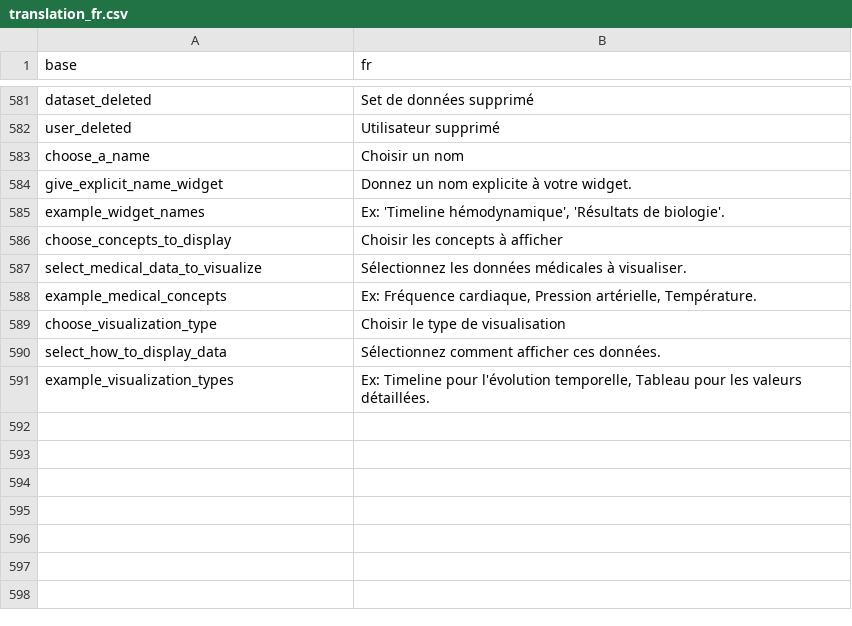
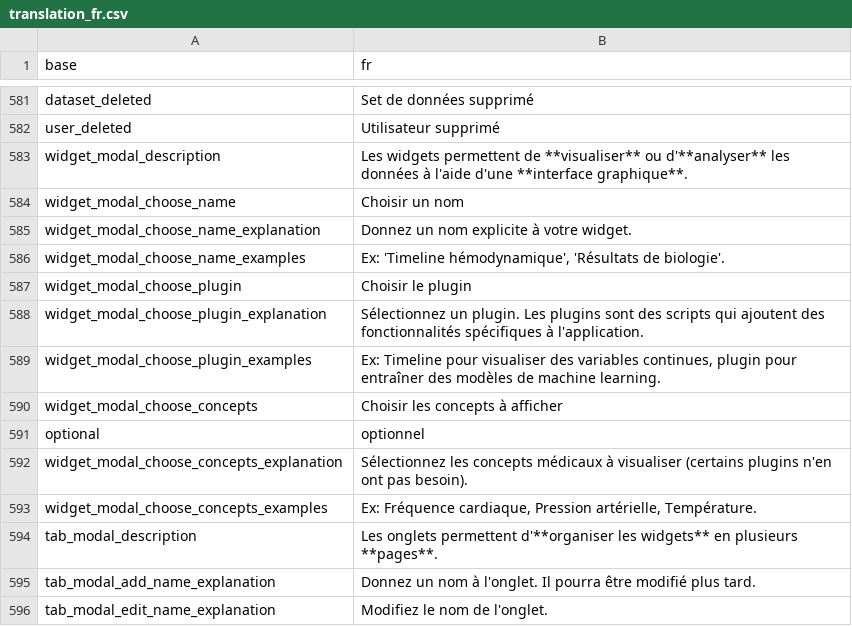
Before and after one commit to BorisDelange/LinkR, a CSV file: inst/translations/translation_fr.csv, drawn as a sheet; only a part is shown, gaps mark what is left out.

Commit message:
Improve add a widget / add a tab UI (#175)

```diff
--- a/inst/translations/translation_fr.csv
+++ b/inst/translations/translation_fr.csv
@@ -582,10 +582,15 @@ dataset_deleted,Set de données supprimé
 user_deleted,Utilisateur supprimé
-choose_a_name,Choisir un nom
-give_explicit_name_widget,Donnez un nom explicite à votre widget.
-example_widget_names,"Ex: 'Timeline hémodynamique', 'Résultats de biologie'."
-choose_concepts_to_display,Choisir les concepts à afficher
-select_medical_data_to_visualize,Sélectionnez les données médicales à visualiser.
-example_medical_concepts,"Ex: Fréquence cardiaque, Pression artérielle, Température."
-choose_visualization_type,Choisir le type de visualisation
-select_how_to_display_data,Sélectionnez comment afficher ces données.
-example_visualization_types,"Ex: Timeline pour l'évolution temporelle, Tableau pour les valeurs détaillées."
+widget_modal_description,"Les widgets permettent de **visualiser** ou d'**analyser** les données à l'aide d'une **interface graphique**."
+widget_modal_choose_name,Choisir un nom
+widget_modal_choose_name_explanation,Donnez un nom explicite à votre widget.
+widget_modal_choose_name_examples,"Ex: 'Timeline hémodynamique', 'Résultats de biologie'."
+widget_modal_choose_plugin,Choisir le plugin
+widget_modal_choose_plugin_explanation,Sélectionnez un plugin. Les plugins sont des scripts qui ajoutent des fonctionnalités spécifiques à l'application.
+widget_modal_choose_plugin_examples,"Ex: Timeline pour visualiser des variables continues, plugin pour entraîner des modèles de machine learning."
+widget_modal_choose_concepts,Choisir les concepts à afficher
+optional,optionnel
+widget_modal_choose_concepts_explanation,Sélectionnez les concepts médicaux à visualiser (certains plugins n'en ont pas besoin).
+widget_modal_choose_concepts_examples,"Ex: Fréquence cardiaque, Pression artérielle, Température."
+tab_modal_description,"Les onglets permettent d'**organiser les widgets** en plusieurs **pages**."
+tab_modal_add_name_explanation,Donnez un nom à l'onglet. Il pourra être modifié plus tard.
+tab_modal_edit_name_explanation,Modifiez le nom de l'onglet.
```
Also changed, not shown: inst/translations/translation_en.csv, 2 other files.
